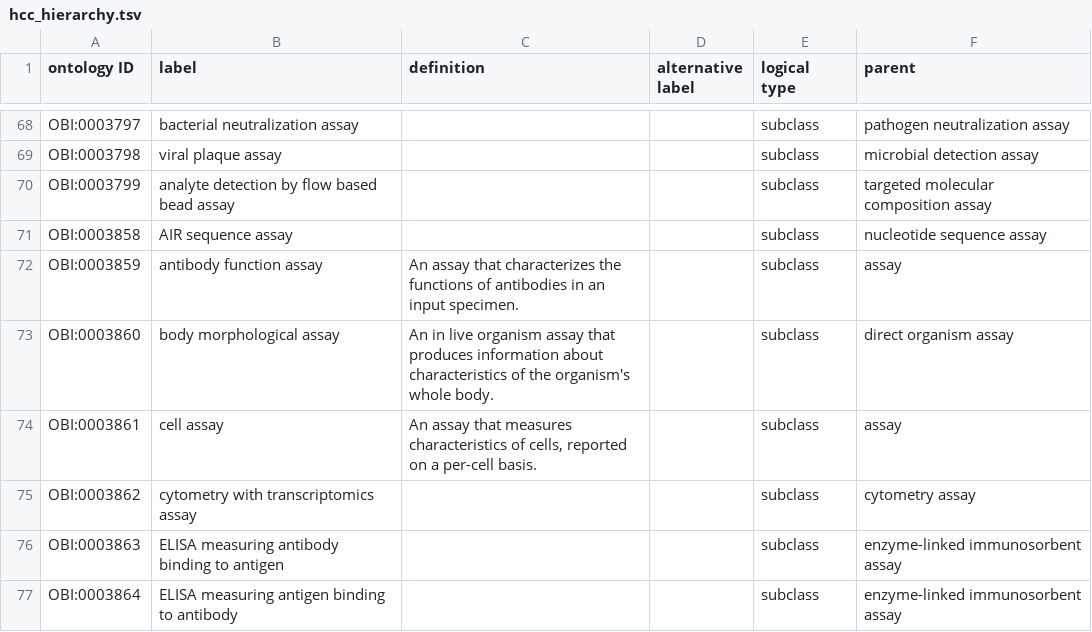
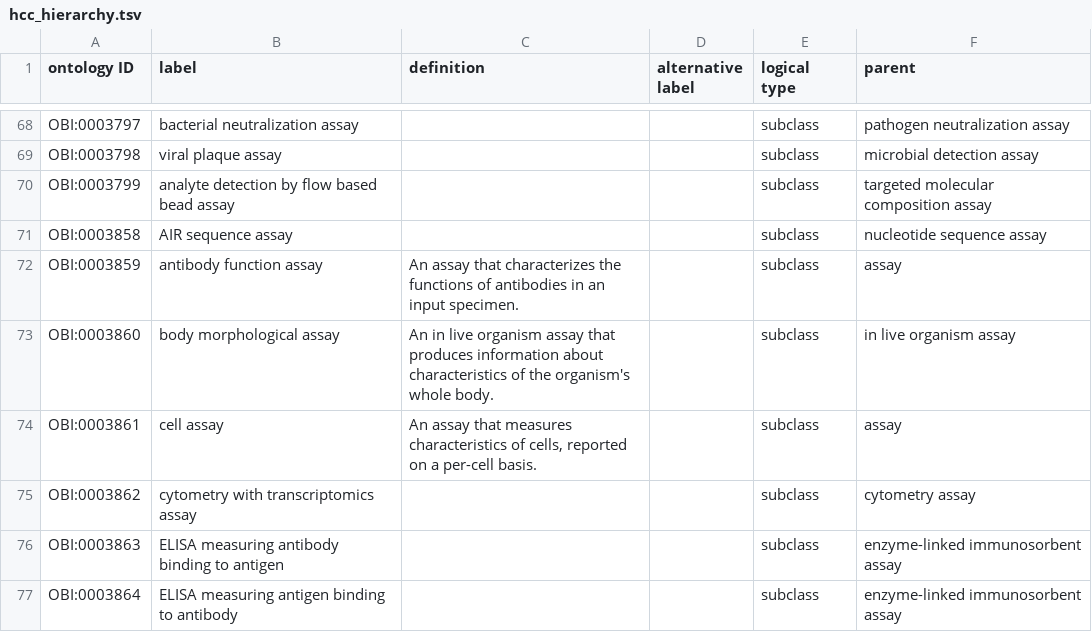
Before and after one commit to sebastianduesing/hcc_assay_tree, a TSV file: src/ontology/robot_inputs/hcc_hierarchy.tsv, drawn as a sheet; only a part is shown, gaps mark what is left out; the diff covers the shown part only.

Commit message:
Update to use new labels for RNA sequencing assays

```diff
--- a/src/ontology/robot_inputs/hcc_hierarchy.tsv
+++ b/src/ontology/robot_inputs/hcc_hierarchy.tsv
@@ -72,3 +72,3 @@ OBI:0003858	AIR sequence assay			subclass	nucleotide sequence assay
 OBI:0003859	antibody function assay	An assay that characterizes the functions of antibodies in an input specimen.		subclass	assay
-OBI:0003860	body morphological assay	An in live organism assay that produces information about characteristics of the organism's whole body.		subclass	direct organism assay
+OBI:0003860	body morphological assay	An in live organism assay that produces information about characteristics of the organism's whole body.		subclass	in live organism assay
 OBI:0003861	cell assay	An assay that measures characteristics of cells, reported on a per-cell basis.		subclass	assay
```
Also changed, not shown: 10 edited cells elsewhere in this file, 2 other files.
